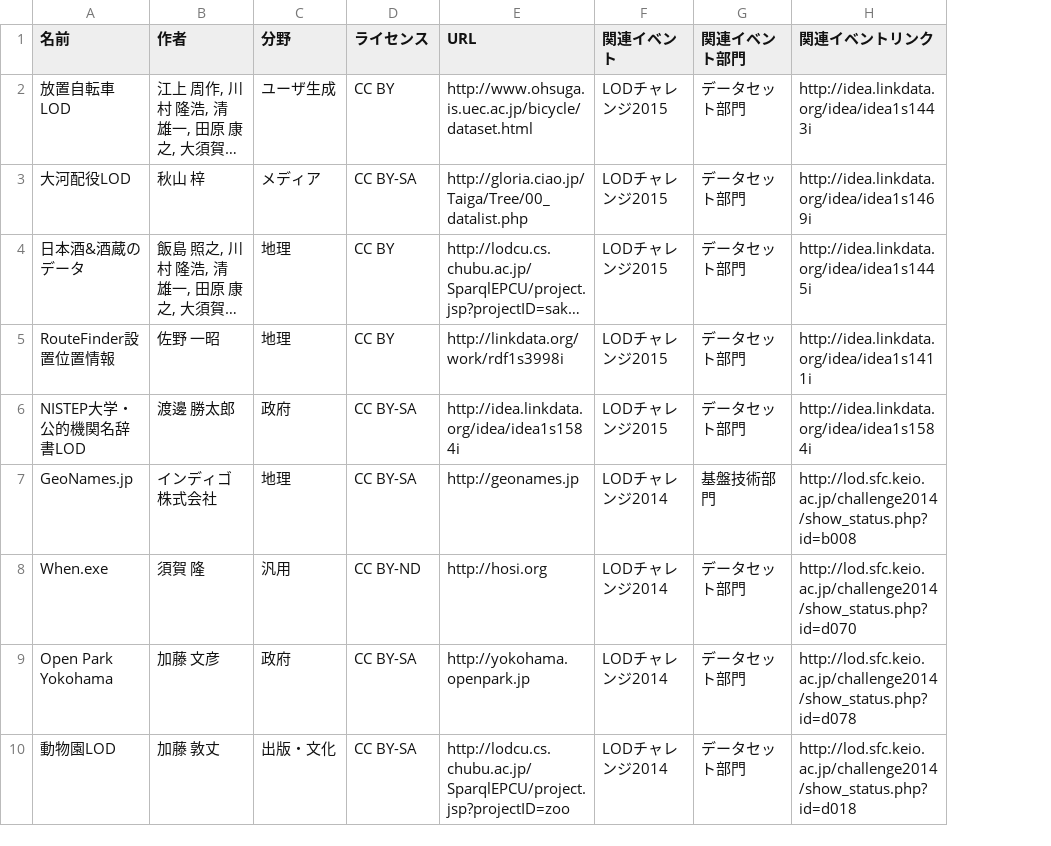
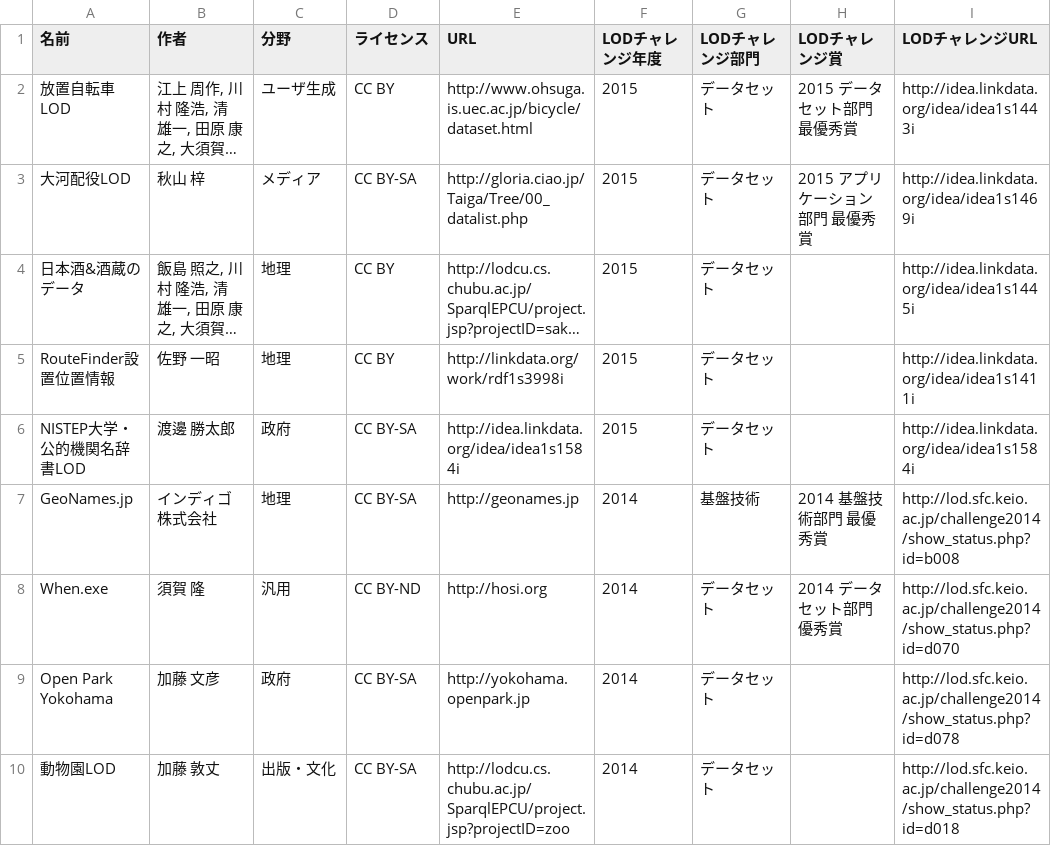
Before and after one commit to fumi/dbpedia-japanese-usecases, a TSV file: data/dataset.tsv, drawn as a sheet; only a part is shown; long unchanged cells end in …; removed rows and columns are numbered as before the commit, all else as after; the diff names each change by its address in the sheet, - before the commit and + after, or states it on an @@ line.

```diff
--- a/data/dataset.tsv
+++ b/data/dataset.tsv
-column F (関連イベント), rows 2-10: LODチャレンジ2015 | LODチャレンジ2015 | LODチャレンジ2015 | LODチャレンジ2015 | LODチャレンジ2015 | LODチャレンジ2014 | LODチャレンジ2014 | LODチャレンジ2014 | LODチャレンジ2014
-column G (関連イベント部門), rows 2-10: データセット部門 | データセット部門 | データセット部門 | データセット部門 | データセット部門 | 基盤技術部門 | データセット部門 | データセット部門 | データセット部門
+column F (LODチャレンジ年度), rows 2-10: 2015 | 2015 | 2015 | 2015 | 2015 | 2014 | 2014 | 2014 | 2014
+column G (LODチャレンジ部門), rows 2-10: データセット | データセット | データセット | データセット | データセット | 基盤技術 | データセット | データセット | データセット
+column H (LODチャレンジ賞), rows 2-8: 2015 データセット部門 最優秀賞 | 2015 アプリケーション部門 最優秀賞 |  |  |  | 2014 基盤技術部門 最優秀賞 | 2014 データセット部門 優秀賞
-I1: 関連イベントリンク
+I1: LODチャレンジURL
```
Also changed, not shown: data/application.tsv.
